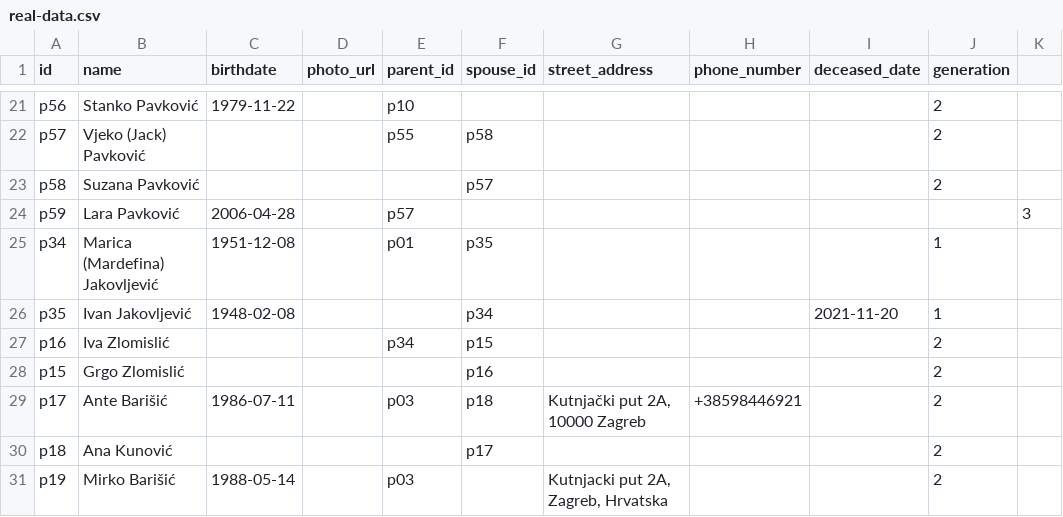
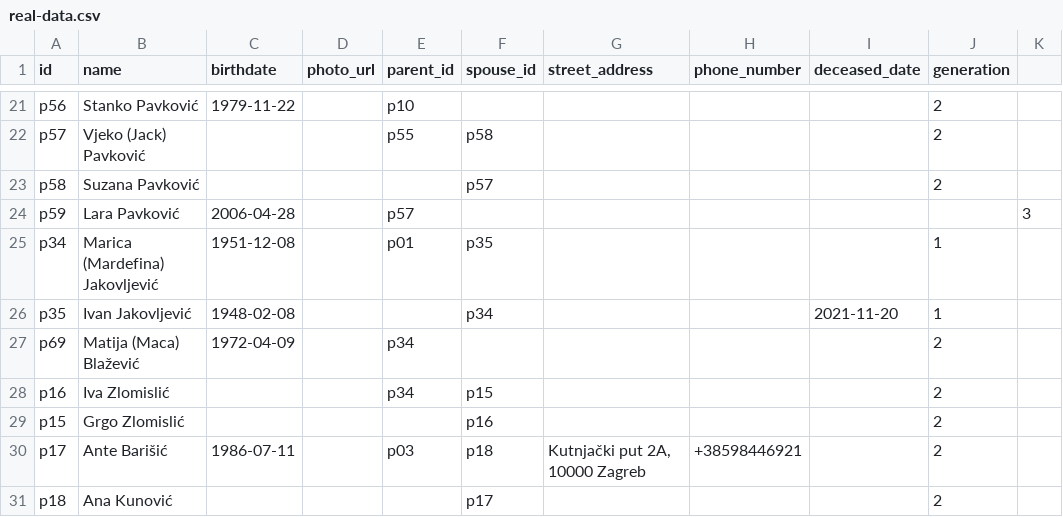
Before and after one commit to abarisic86/obiteljsko-stablo, a CSV file: public/real-data.csv, drawn as a sheet; only a part is shown, gaps mark what is left out; the shorter side is filled out with more unchanged rows.

Commit message:
Add birthdate for Matija (Maca) Blažević in real-data.csv

```diff
--- a/public/real-data.csv
+++ b/public/real-data.csv
@@ -26,2 +26,3 @@ p34,Marica (Mardefina) Jakovljević,1951-12-08,,p01,p35,,,,1
 p35,Ivan Jakovljević,1948-02-08,,,p34,,,2021-11-20,1
+p69,Matija (Maca) Blažević,1972-04-09,,p34,,,,,2
 p16,Iva Zlomislić,,,p34,p15,,,,2
```
